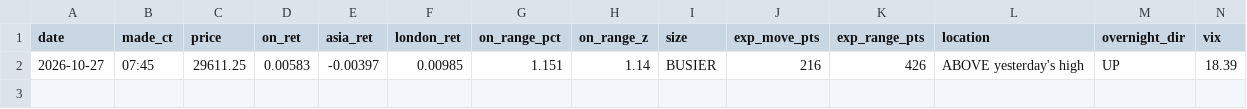
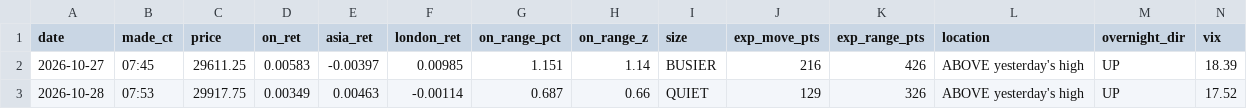
Before and after one commit to vannaflow1/nasdaq-bot, a CSV file: knowledge/outlook_log.csv, drawn as a sheet; only a part is shown; rows hold the shown columns only; the diff names each change by its address in the sheet, - before the commit and + after, or states it on an @@ line.

Commit message:
state: outlook

```diff
--- a/knowledge/outlook_log.csv
+++ b/knowledge/outlook_log.csv
+row 3: 2026-10-28 | 07:53 | 29917.75 | 0.00349 | 0.00463 | -0.00114 | 0.687 | 0.66 | QUIET | 129 | 326 | ABOVE yesterday's high | UP | 17.52
```
Also changed, not shown: 4 other files.
